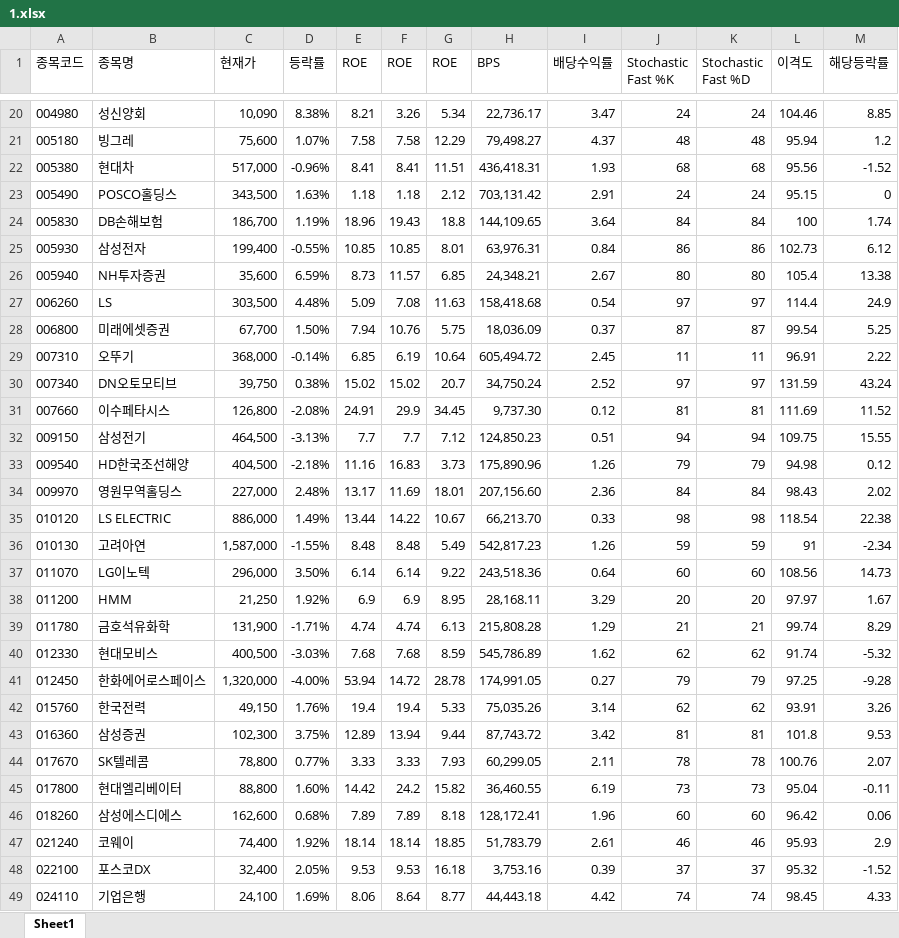
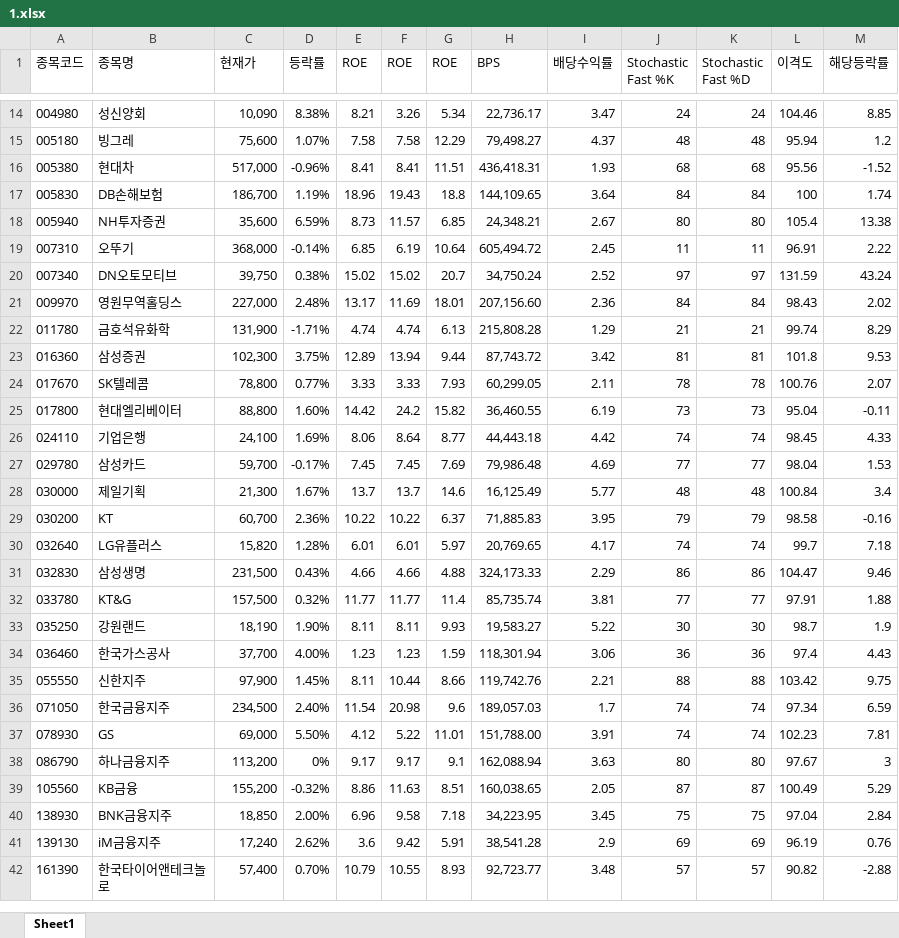
Before and after one commit to ez4happy/DividendGrowth, an Excel workbook: 1.xlsx, sheet Sheet1, drawn as a sheet; only a part is shown, gaps mark what is left out; the shorter side is filled out with more unchanged rows; values as stored, in another font and other column widths than the file's, no borders; the diff covers the shown part only; the diff names each change by its address in the sheet, - before the commit and + after, or states it on an @@ line.

```diff
--- a/1.xlsx (sheet Sheet1)
+++ b/1.xlsx (sheet Sheet1)
-row 23: 005490 | POSCO홀딩스 | 343,500 | 1.63% | 1.18 | 1.18 | 2.12 | 703,131.42 | 2.91 | 24 | 24 | 95.15 | 0
-row 25: 005930 | 삼성전자 | 199,400 | -0.55% | 10.85 | 10.85 | 8.01 | 63,976.31 | 0.84 | 86 | 86 | 102.73 | 6.12
-row 27: 006260 | LS | 303,500 | 4.48% | 5.09 | 7.08 | 11.63 | 158,418.68 | 0.54 | 97 | 97 | 114.4 | 24.9
-row 28: 006800 | 미래에셋증권 | 67,700 | 1.50% | 7.94 | 10.76 | 5.75 | 18,036.09 | 0.37 | 87 | 87 | 99.54 | 5.25
-row 31: 007660 | 이수페타시스 | 126,800 | -2.08% | 24.91 | 29.9 | 34.45 | 9,737.30 | 0.12 | 81 | 81 | 111.69 | 11.52
-row 32: 009150 | 삼성전기 | 464,500 | -3.13% | 7.7 | 7.7 | 7.12 | 124,850.23 | 0.51 | 94 | 94 | 109.75 | 15.55
-row 33: 009540 | HD한국조선해양 | 404,500 | -2.18% | 11.16 | 16.83 | 3.73 | 175,890.96 | 1.26 | 79 | 79 | 94.98 | 0.12
-row 35: 010120 | LS ELECTRIC | 886,000 | 1.49% | 13.44 | 14.22 | 10.67 | 66,213.70 | 0.33 | 98 | 98 | 118.54 | 22.38
-row 36: 010130 | 고려아연 | 1,587,000 | -1.55% | 8.48 | 8.48 | 5.49 | 542,817.23 | 1.26 | 59 | 59 | 91 | -2.34
-row 37: 011070 | LG이노텍 | 296,000 | 3.50% | 6.14 | 6.14 | 9.22 | 243,518.36 | 0.64 | 60 | 60 | 108.56 | 14.73
-row 38: 011200 | HMM | 21,250 | 1.92% | 6.9 | 6.9 | 8.95 | 28,168.11 | 3.29 | 20 | 20 | 97.97 | 1.67
-row 40: 012330 | 현대모비스 | 400,500 | -3.03% | 7.68 | 7.68 | 8.59 | 545,786.89 | 1.62 | 62 | 62 | 91.74 | -5.32
-row 41: 012450 | 한화에어로스페이스 | 1,320,000 | -4.00% | 53.94 | 14.72 | 28.78 | 174,991.05 | 0.27 | 79 | 79 | 97.25 | -9.28
-row 42: 015760 | 한국전력 | 49,150 | 1.76% | 19.4 | 19.4 | 5.33 | 75,035.26 | 3.14 | 62 | 62 | 93.91 | 3.26
-row 46: 018260 | 삼성에스디에스 | 162,600 | 0.68% | 7.89 | 7.89 | 8.18 | 128,172.41 | 1.96 | 60 | 60 | 96.42 | 0.06
-row 47: 021240 | 코웨이 | 74,400 | 1.92% | 18.14 | 18.14 | 18.85 | 51,783.79 | 2.61 | 46 | 46 | 95.93 | 2.9
-row 48: 022100 | 포스코DX | 32,400 | 2.05% | 9.53 | 9.53 | 16.18 | 3,753.16 | 0.39 | 37 | 37 | 95.32 | -1.52
```
Also changed, not shown: 30 removed rows elsewhere in this sheet.
